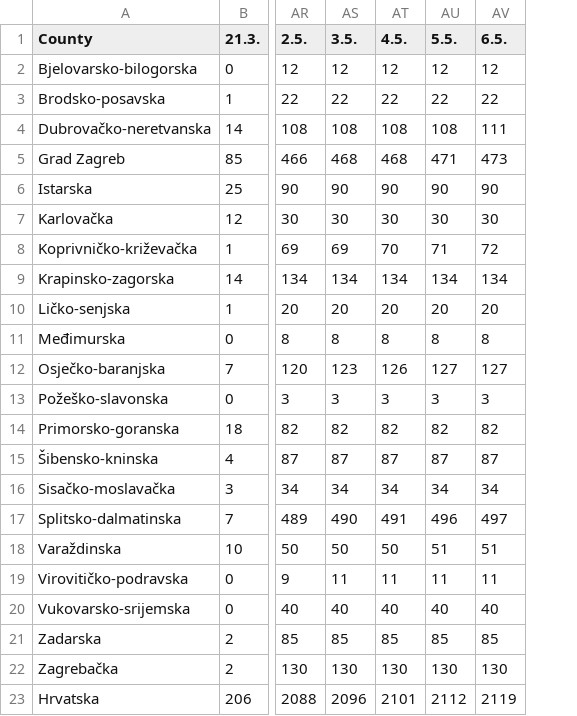
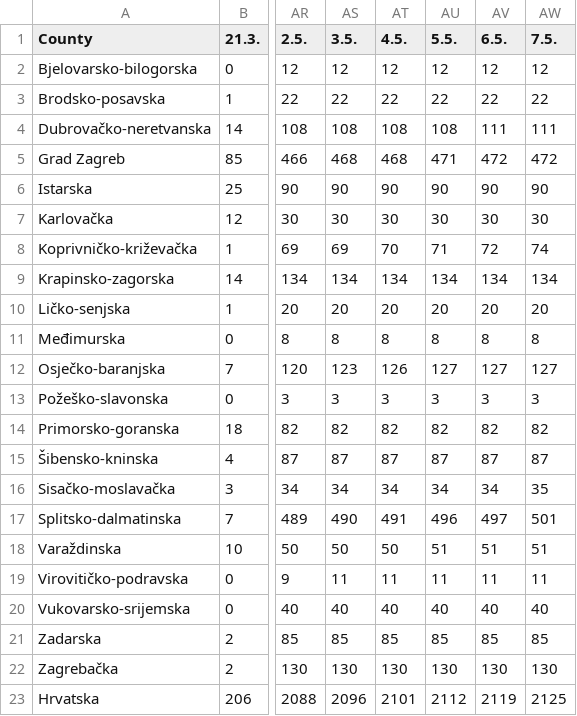
Before and after one commit to viborccom/data, a CSV file: covid-19/croatia/time-series-counties.csv, drawn as a sheet; only a part is shown, gaps mark what is left out; the diff names each change by its address in the sheet, - before the commit and + after, or states it on an @@ line.

Commit message:
May 7, data update
This data update also fixes the number of cases in Zagreb due to one reporting error by the official sources.

```diff
--- a/covid-19/croatia/time-series-counties.csv
+++ b/covid-19/croatia/time-series-counties.csv
+column AW (7.5.), rows 2-23: 12 | 22 | 111 | 472 | 90 | 30 | 74 | 134 | 20 | 8 | 127 | 3 | 82 | 87 | 35 | 501 | 51 | 11 | 40 | 85 | 130 | 2125
-AV5 (6.5.): 473
+AV5 (6.5.): 472
```
